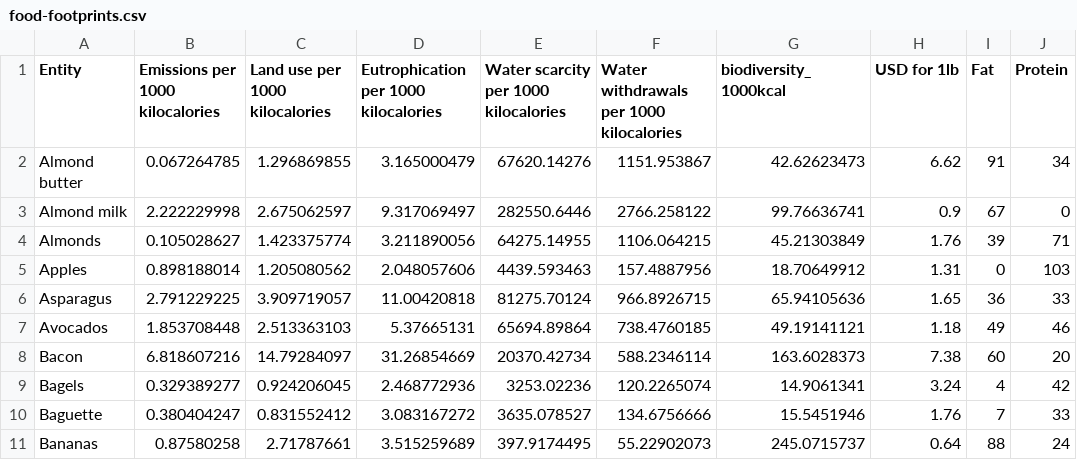
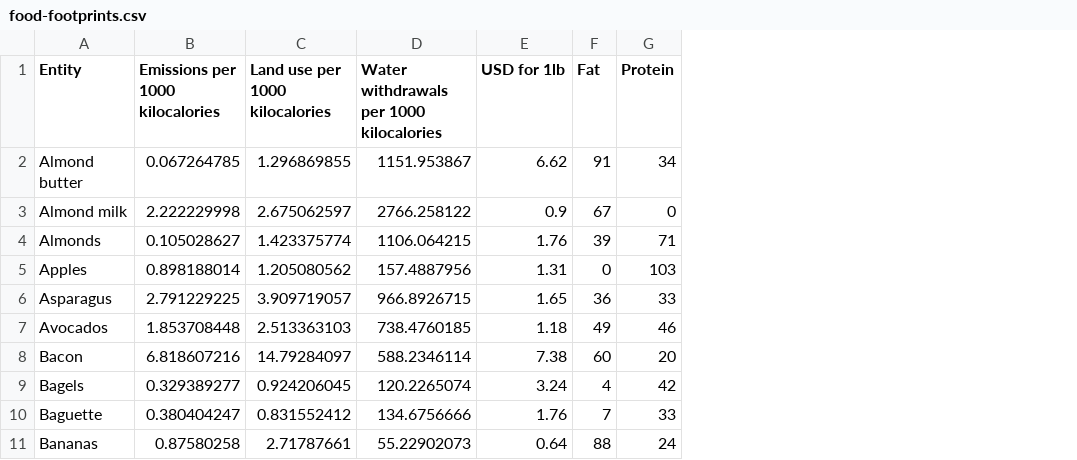
Before and after one commit to gatestonjohns/SustainableFoods, a CSV file: food-footprints.csv, drawn as a sheet; only a part is shown; the diff names each change by its address in the sheet, - before the commit and + after, or states it on an @@ line.

Commit message:
trimming excel file

```diff
--- a/food-footprints.csv
+++ b/food-footprints.csv
-column D, rows 1-11: Eutrophication per 1000 kilocalories | 3.165000479 | 9.317069497 | 3.211890056 | 2.048057606 | 11.00420818 | 5.37665131 | 31.26854669 | 2.468772936 | 3.083167272 | 3.515259689
-column E, rows 1-11: Water scarcity per 1000 kilocalories | 67620.14276 | 282550.6446 | 64275.14955 | 4439.593463 | 81275.70124 | 65694.89864 | 20370.42734 | 3253.02236 | 3635.078527 | 397.9174495
-column G (biodiversity_1000kcal), rows 2-11: 42.62623473 | 99.76636741 | 45.21303849 | 18.70649912 | 65.94105636 | 49.19141121 | 163.6028373 | 14.9061341 | 15.5451946 | 245.0715737
```
